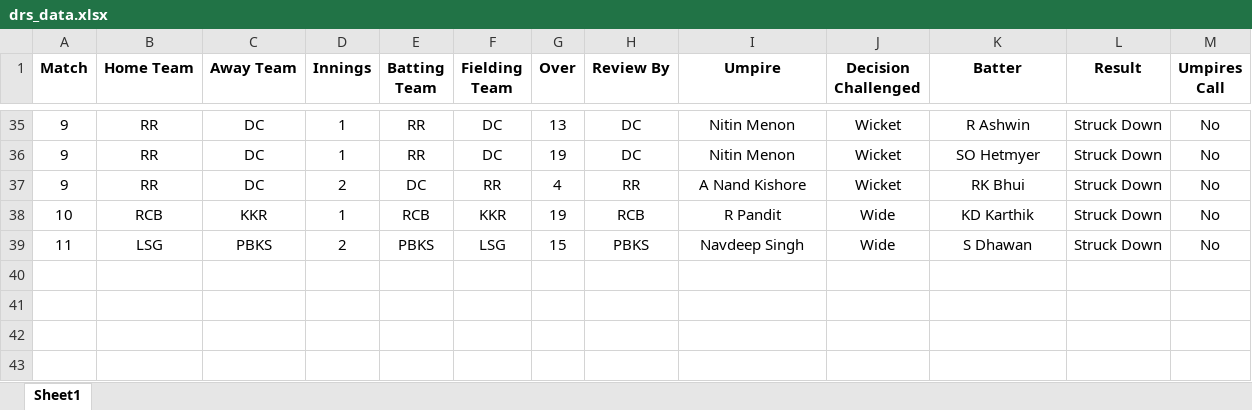
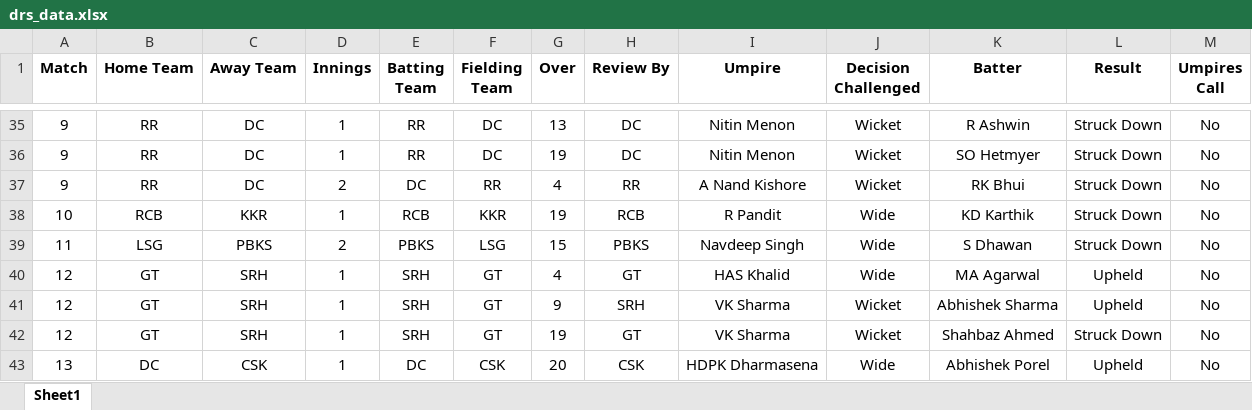
Before and after one commit to uhvardhan/Cricket-Project, an Excel workbook: drs_data.xlsx, sheet Sheet1, drawn as a sheet; only a part is shown, gaps mark what is left out; values as stored, in another font and other column widths than the file's, no borders; the diff names each change by its address in the sheet, - before the commit and + after, or states it on an @@ line.

```diff
--- a/drs_data.xlsx (sheet Sheet1)
+++ b/drs_data.xlsx (sheet Sheet1)
+row 40: 12 | GT | SRH | 1 | SRH | GT | 4 | GT | HAS Khalid | Wide | MA Agarwal | Upheld | No
+row 41: 12 | GT | SRH | 1 | SRH | GT | 9 | SRH | VK Sharma | Wicket | Abhishek Sharma | Upheld | No
+row 42: 12 | GT | SRH | 1 | SRH | GT | 19 | GT | VK Sharma | Wicket | Shahbaz Ahmed | Struck Down | No
+row 43: 13 | DC | CSK | 1 | DC | CSK | 20 | CSK | HDPK Dharmasena | Wide | Abhishek Porel | Upheld | No
```
Also changed, not shown: 1 other file.
